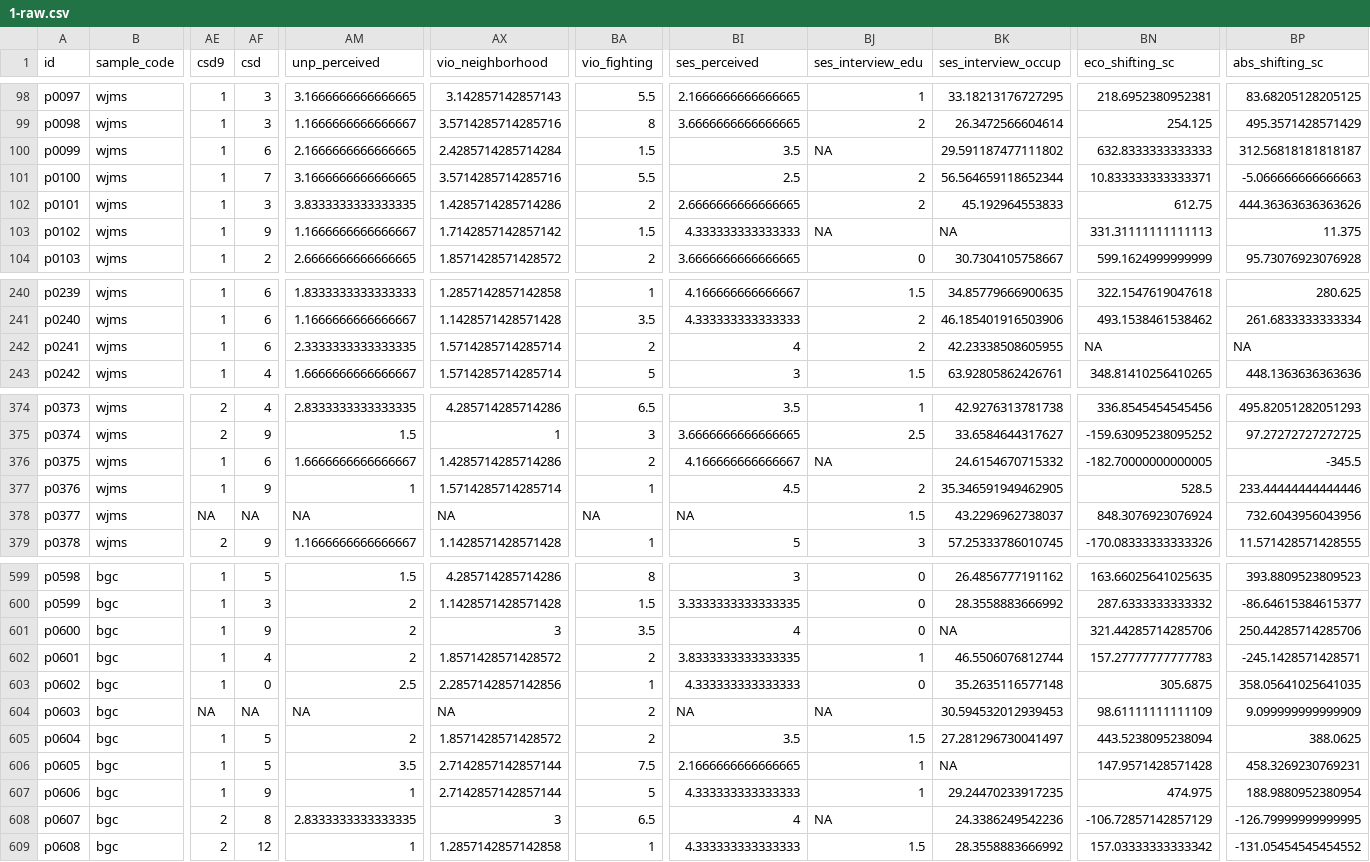
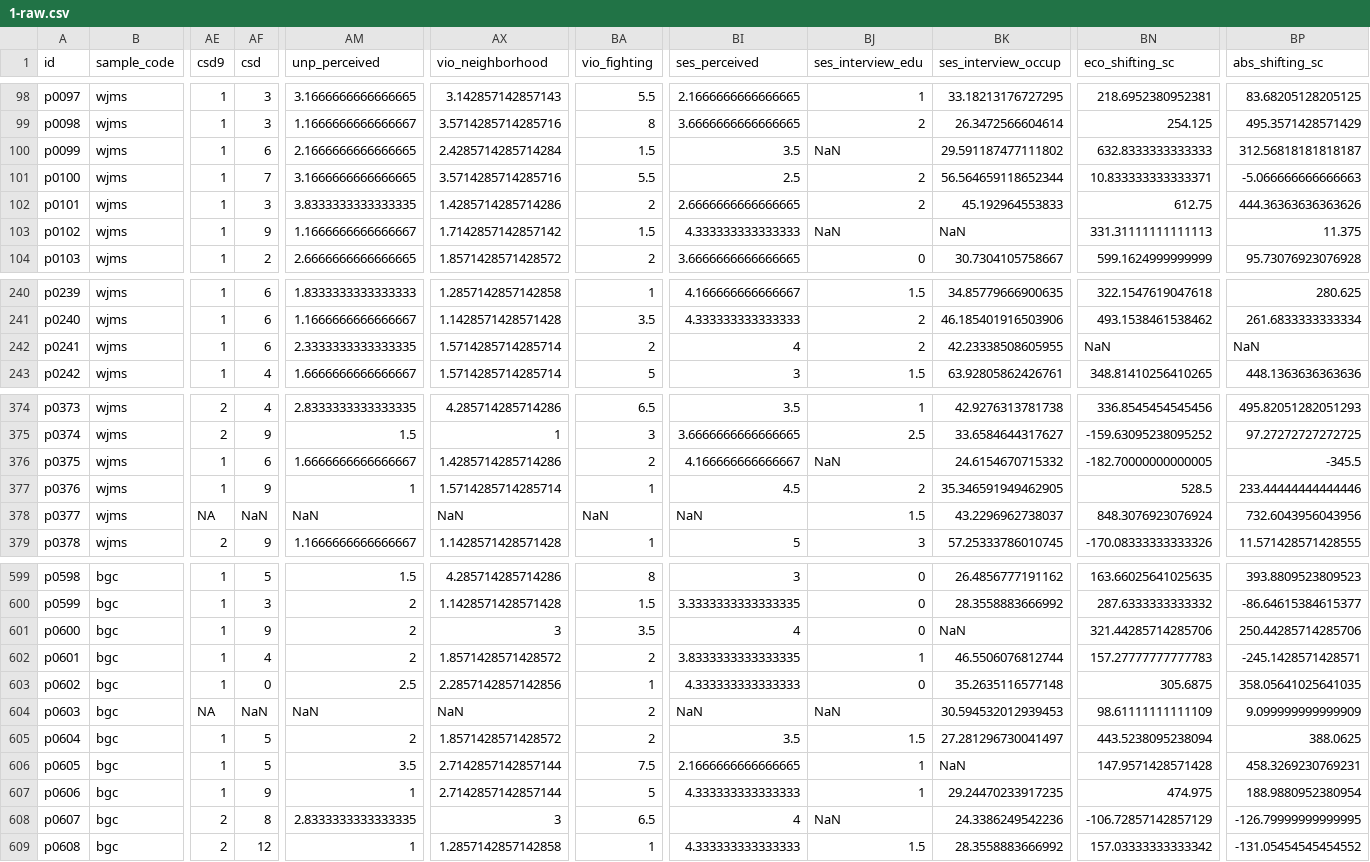
Before and after one commit to ethan-young/hidden-talents-multiverse, a CSV file: data/1-raw.csv, drawn as a sheet; only a part is shown, gaps mark what is left out; the diff covers the shown part only; the diff names each change by its address in the sheet, - before the commit and + after, or states it on an @@ line.

```diff
--- a/data/1-raw.csv
+++ b/data/1-raw.csv
-BJ100 (ses_interview_edu): NA
+BJ100 (ses_interview_edu): NaN
-BJ103 (ses_interview_edu): NA
+BJ103 (ses_interview_edu): NaN
-BK103 (ses_interview_occup): NA
+BK103 (ses_interview_occup): NaN
-BN242 (eco_shifting_sc): NA
+BN242 (eco_shifting_sc): NaN
-BP242 (abs_shifting_sc): NA
+BP242 (abs_shifting_sc): NaN
-BJ376 (ses_interview_edu): NA
+BJ376 (ses_interview_edu): NaN
-AF378 (csd): NA
+AF378 (csd): NaN
-AM378 (unp_perceived): NA
+AM378 (unp_perceived): NaN
-AX378 (vio_neighborhood): NA
+AX378 (vio_neighborhood): NaN
-BA378 (vio_fighting): NA
+BA378 (vio_fighting): NaN
-BI378 (ses_perceived): NA
+BI378 (ses_perceived): NaN
-BK601 (ses_interview_occup): NA
+BK601 (ses_interview_occup): NaN
-AF604 (csd): NA
+AF604 (csd): NaN
-AM604 (unp_perceived): NA
+AM604 (unp_perceived): NaN
-AX604 (vio_neighborhood): NA
+AX604 (vio_neighborhood): NaN
-BI604 (ses_perceived): NA
+BI604 (ses_perceived): NaN
-BJ604 (ses_interview_edu): NA
+BJ604 (ses_interview_edu): NaN
-BK606 (ses_interview_occup): NA
+BK606 (ses_interview_occup): NaN
-BJ608 (ses_interview_edu): NA
+BJ608 (ses_interview_edu): NaN
```
Also changed, not shown: 30 edited cells elsewhere in this file, data/2-non_arbitrary.csv, data/3-composites.csv, 2 other files.
